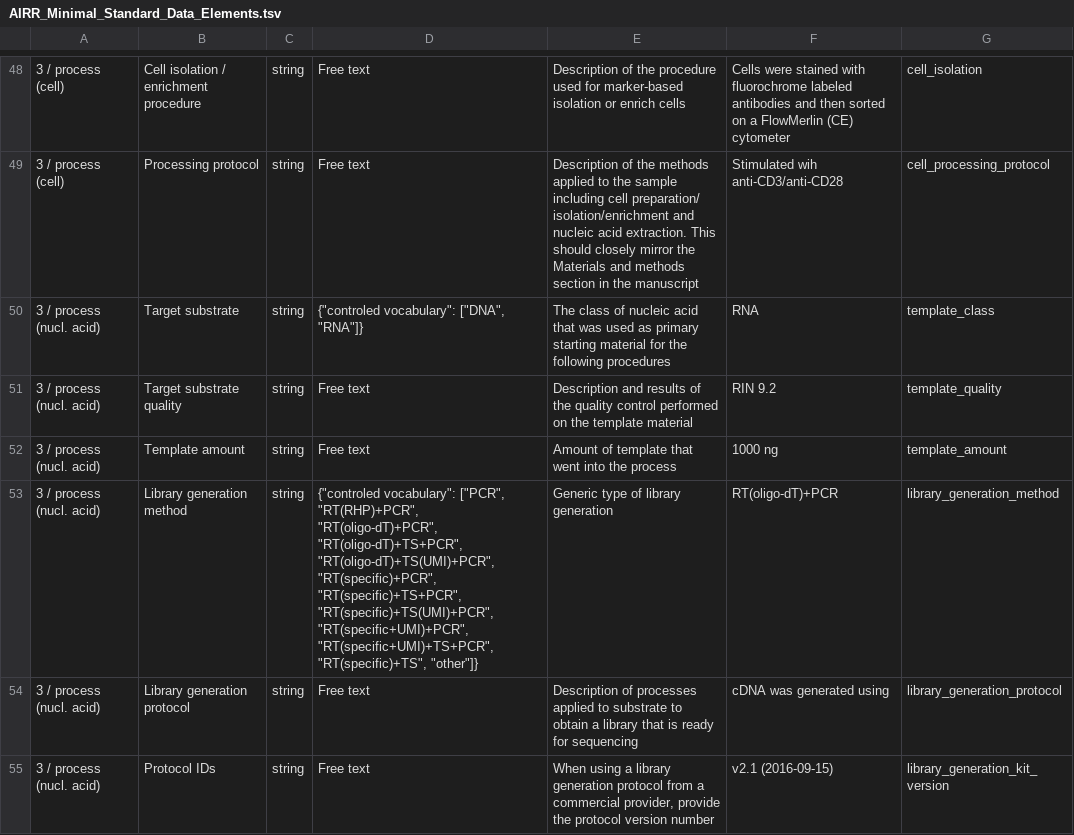
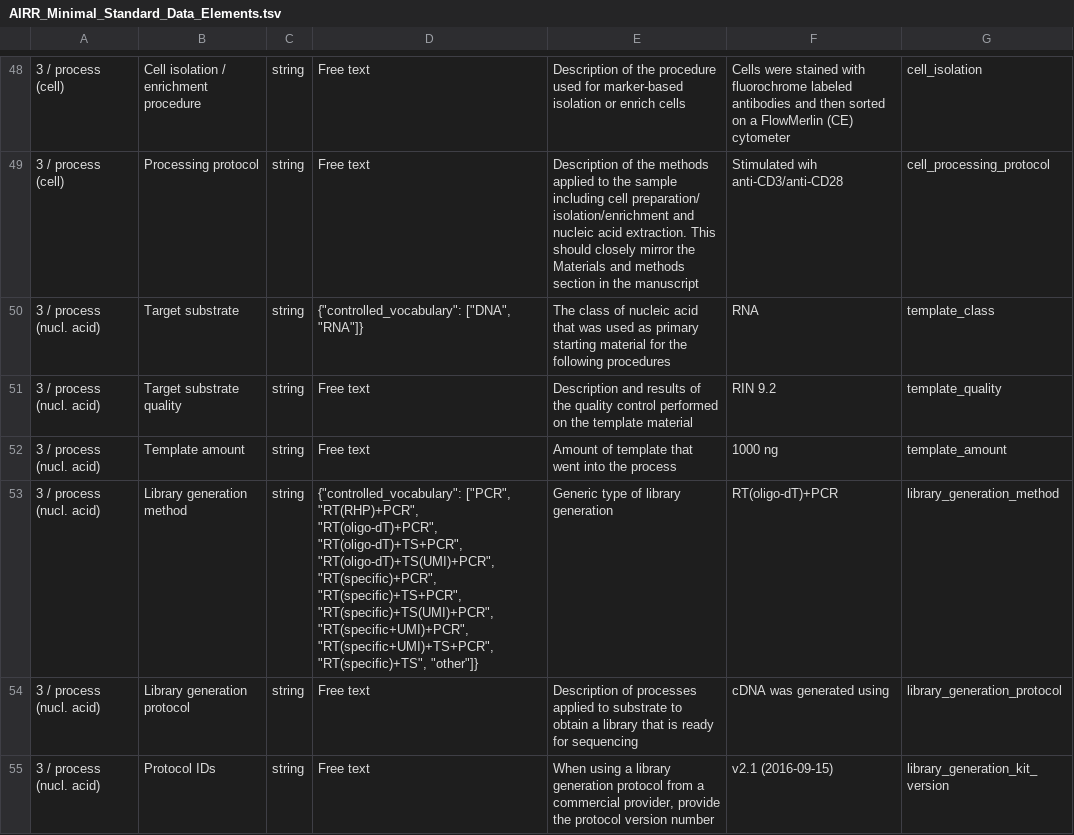
Before and after one commit to airr-community/airr-standards, a TSV file: AIRR_Minimal_Standard_Data_Elements.tsv, drawn as a sheet; only a part is shown, gaps mark what is left out; the diff covers the shown part only; the diff names each change by its address in the sheet, - before the commit and + after, or states it on an @@ line.

Commit message:
Include format JSON string in miairr.yaml, fix typos and examples

```diff
--- a/AIRR_Minimal_Standard_Data_Elements.tsv
+++ b/AIRR_Minimal_Standard_Data_Elements.tsv
-D50: {"controled vocabulary": ["DNA", "RNA"]}
+D50: {"controlled_vocabulary": ["DNA", "RNA"]}
-D53: {"controled vocabulary": ["PCR", "RT(RHP)+PCR",…
+D53: {"controlled_vocabulary": ["PCR", "RT(RHP)+PCR",…
```
Also changed, not shown: 1 added row and 6 edited cells elsewhere in this file, 1 other file.
